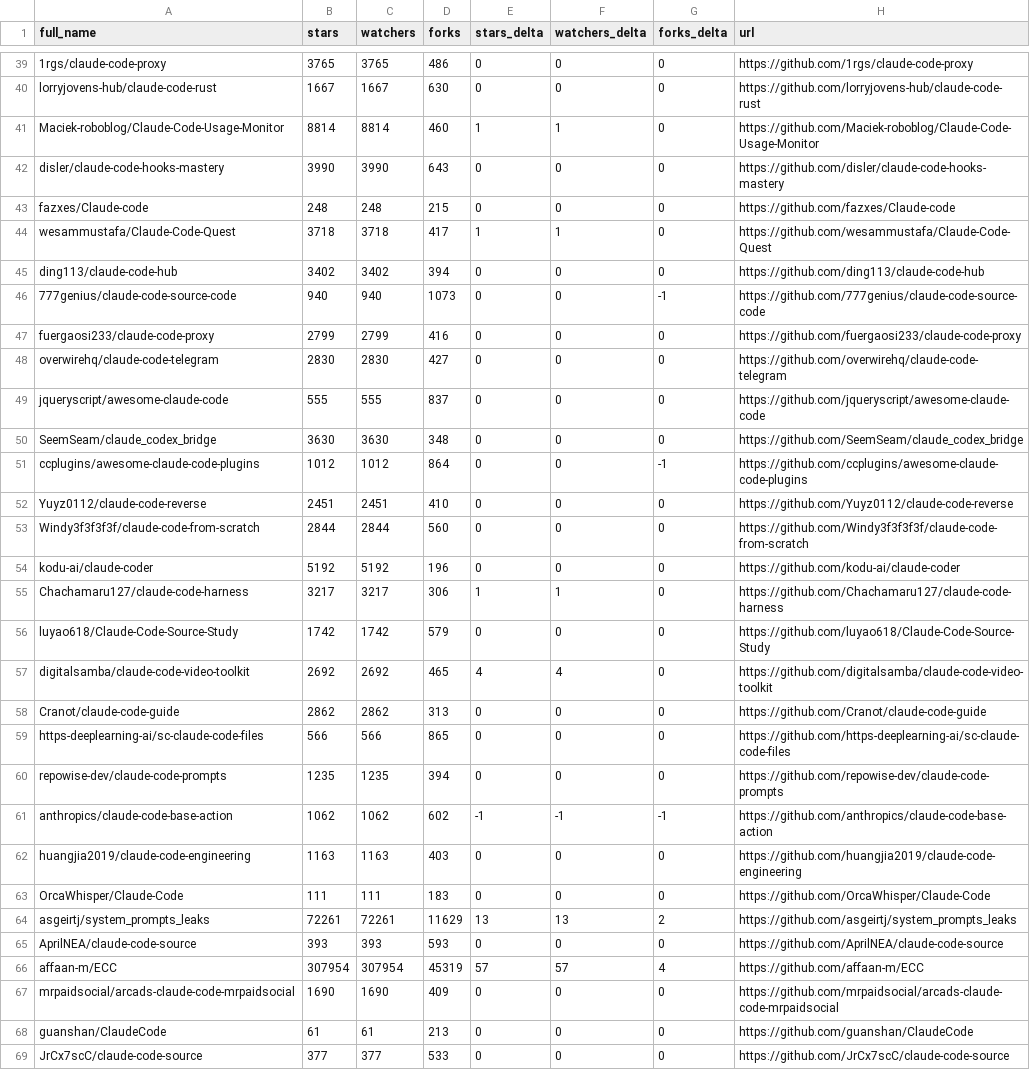
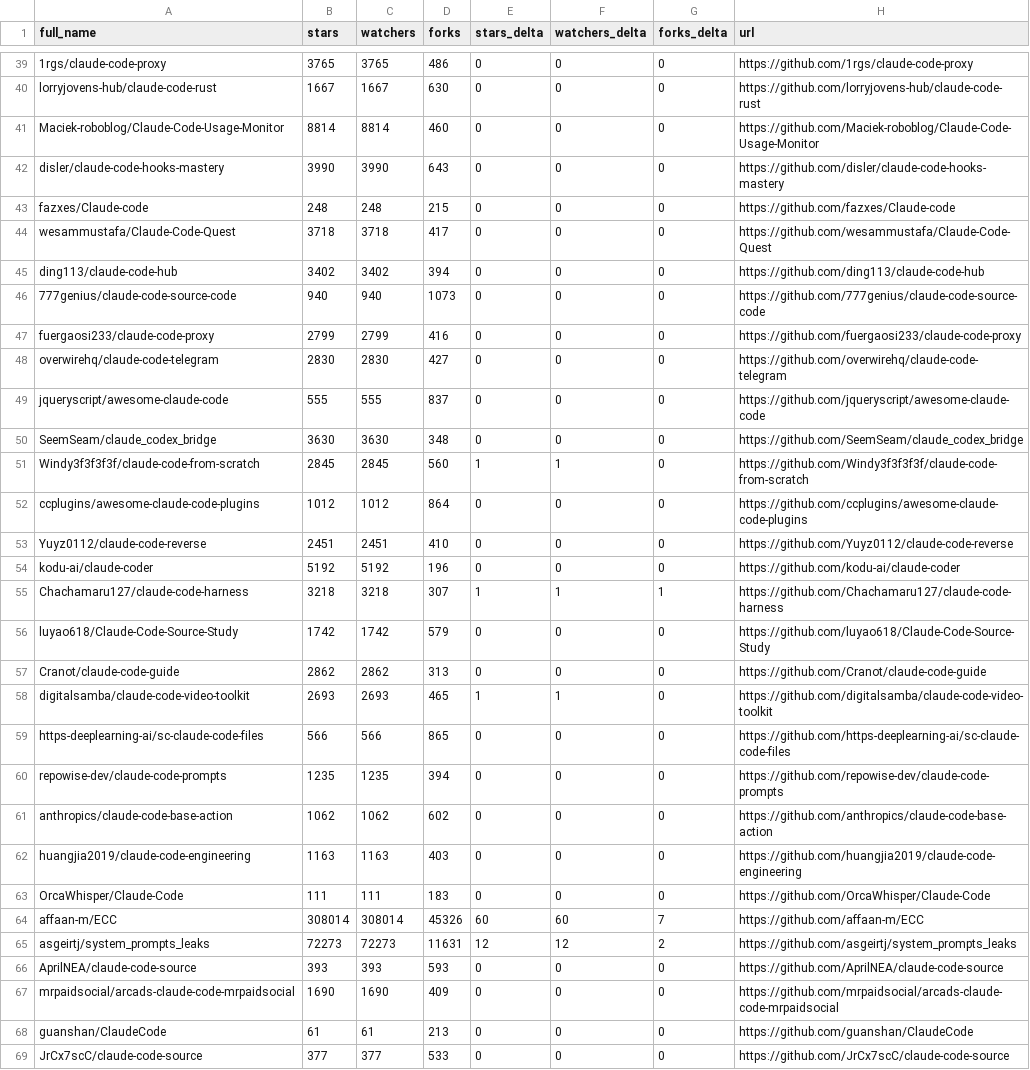
Before and after one commit to acrinym/awesome-claude-code, a CSV file: data/repo-ticker.csv, drawn as a sheet; only a part is shown, gaps mark what is left out; removed rows and columns are numbered as before the commit, all else as after; the diff covers the shown part only; the diff names each change by its address in the sheet, - before the commit and + after, or states it on an @@ line.

```diff
--- a/data/repo-ticker.csv
+++ b/data/repo-ticker.csv
-E41 (stars_delta): 1
+E41 (stars_delta): 0
-F41 (watchers_delta): 1
+F41 (watchers_delta): 0
-E44 (stars_delta): 1
+E44 (stars_delta): 0
-F44 (watchers_delta): 1
+F44 (watchers_delta): 0
-G46 (forks_delta): -1
+G46 (forks_delta): 0
+row 51: Windy3f3f3f3f/claude-code-from-scratch | 2845 | 2845 | 560 | 1 | 1 | 0 | https://github.com/Windy3f3f3f3f/claude-code-from-scratch
-G52 (forks_delta): -1
+G52 (forks_delta): 0
-row 53: Windy3f3f3f3f/claude-code-from-scratch | 2844 | 2844 | 560 | 0 | 0 | 0 | https://github.com/Windy3f3f3f3f/claude-code-from-scratch
-B55 (stars): 3217
+B55 (stars): 3218
-C55 (watchers): 3217
+C55 (watchers): 3218
-D55 (forks): 306
+D55 (forks): 307
-G55 (forks_delta): 0
+G55 (forks_delta): 1
-row 57: digitalsamba/claude-code-video-toolkit | 2692 | 2692 | 465 | 4 | 4 | 0 | https://github.com/digitalsamba/claude-code-video-toolkit
+row 58: digitalsamba/claude-code-video-toolkit | 2693 | 2693 | 465 | 1 | 1 | 0 | https://github.com/digitalsamba/claude-code-video-toolkit
-E61 (stars_delta): -1
+E61 (stars_delta): 0
-F61 (watchers_delta): -1
+F61 (watchers_delta): 0
-G61 (forks_delta): -1
+G61 (forks_delta): 0
+row 64: affaan-m/ECC | 308014 | 308014 | 45326 | 60 | 60 | 7 | https://github.com/affaan-m/ECC
-B65 (stars): 72261
+B65 (stars): 72273
-C65 (watchers): 72261
+C65 (watchers): 72273
-D65 (forks): 11629
+D65 (forks): 11631
-E65 (stars_delta): 13
+E65 (stars_delta): 12
-F65 (watchers_delta): 13
+F65 (watchers_delta): 12
-row 66: affaan-m/ECC | 307954 | 307954 | 45319 | 57 | 57 | 4 | https://github.com/affaan-m/ECC
```
Also changed, not shown: 94 edited cells elsewhere in this file, 2 other files.
